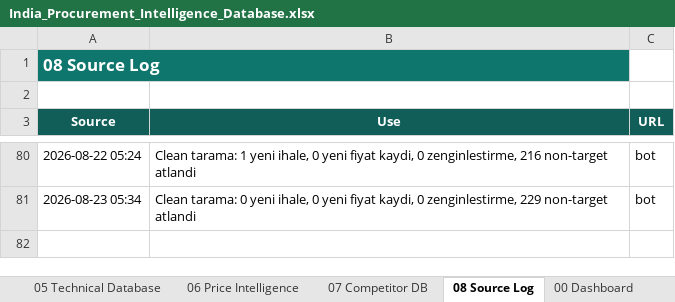
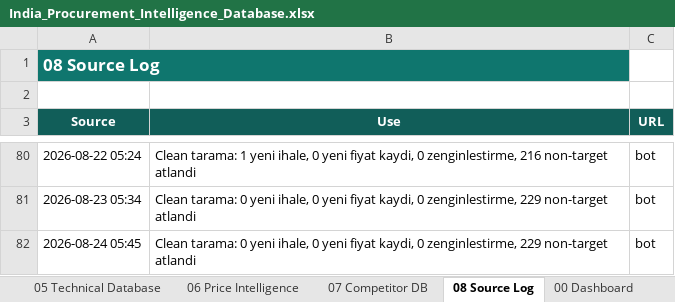
Before and after one commit to kaantellioglu/india-tender-bot, an Excel workbook: data/India_Procurement_Intelligence_Database.xlsx, sheet 08 Source Log, drawn as a sheet; only a part is shown, gaps mark what is left out; values as stored, in another font and other column widths than the file's, no borders; table styles not drawn; the diff names each change by its address in the sheet, - before the commit and + after, or states it on an @@ line.

```diff
--- a/data/India_Procurement_Intelligence_Database.xlsx (sheet 08 Source Log)
+++ b/data/India_Procurement_Intelligence_Database.xlsx (sheet 08 Source Log)
+row 82: 2026-08-24 05:45 | Clean tarama: 0 yeni ihale, 0 yeni fiyat kaydi, 0 zenginlestirme, 229 non-target atlandi | bot
```
Also changed, not shown: 3 other files.
